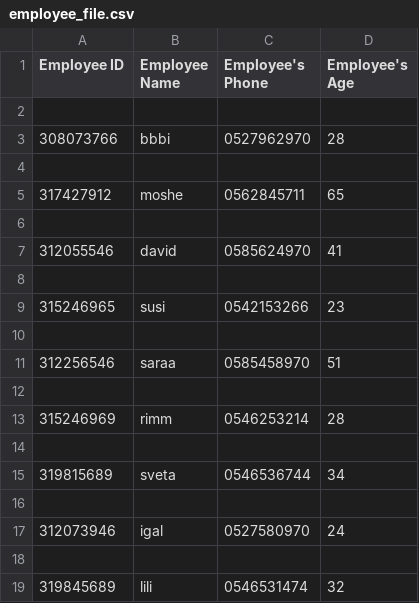
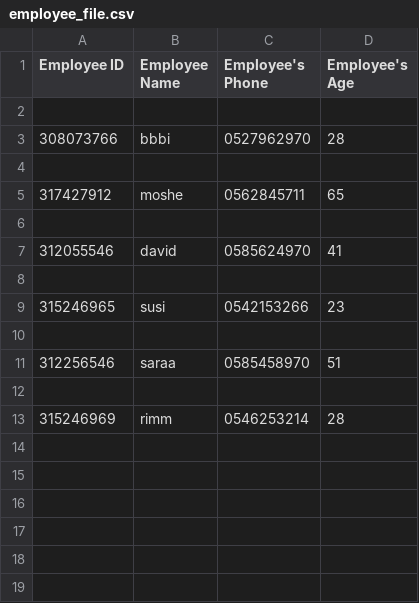
Before and after one commit to RimaRabinovich/she-codes-python-basic-lesson-13, a CSV file: employee_file.csv, drawn as a sheet.

```diff
--- a/employee_file.csv
+++ b/employee_file.csv
@@ -13,7 +13 @@ Employee ID,Employee Name,Employee's Phone,Employee's Age
 315246969,rimm,0546253214,28
-
-319815689,sveta,0546536744,34
-
-312073946,igal,0527580970,24
-
-319845689,lili,0546531474,32
```
Also changed, not shown: 6 other files.
